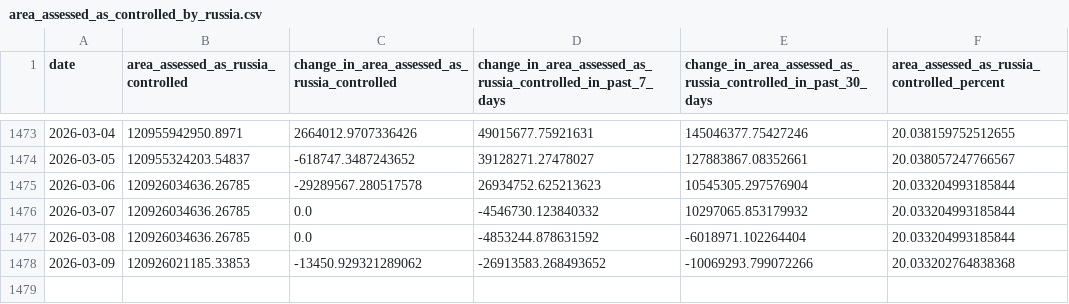
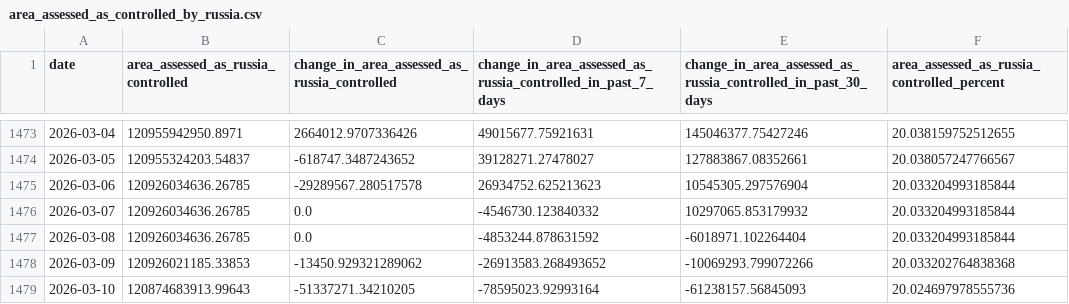
Before and after one commit to TheEconomist/the-economist-ukraine-war-dead-and-wounded-estimates, a CSV file: source-data/deaths-and-casualties-data/area_assessed_as_controlled_by_russia.csv, drawn as a sheet; only a part is shown, gaps mark what is left out.

Commit message:
Update deaths-and-casualties data & run meta-estimate.R

```diff
--- a/source-data/deaths-and-casualties-data/area_assessed_as_controlled_by_russia.csv
+++ b/source-data/deaths-and-casualties-data/area_assessed_as_controlled_by_russia.csv
@@ -1478 +1478,2 @@ date,area_assessed_as_russia_controlled,change_in_area_assessed_as_russia_contro
 2026-03-09,120926021185.33853,-13450.929321289062,-26913583.268493652,-10069293.799072266,20.033202764838368
+2026-03-10,120874683913.99643,-51337271.34210205,-78595023.92993164,-61238157.56845093,20.024697978555736
```
Also changed, not shown: output-data/tracker/meta-estimate-casualties.csv, output-data/tracker/meta-estimate-deaths.csv, 2 other files.
